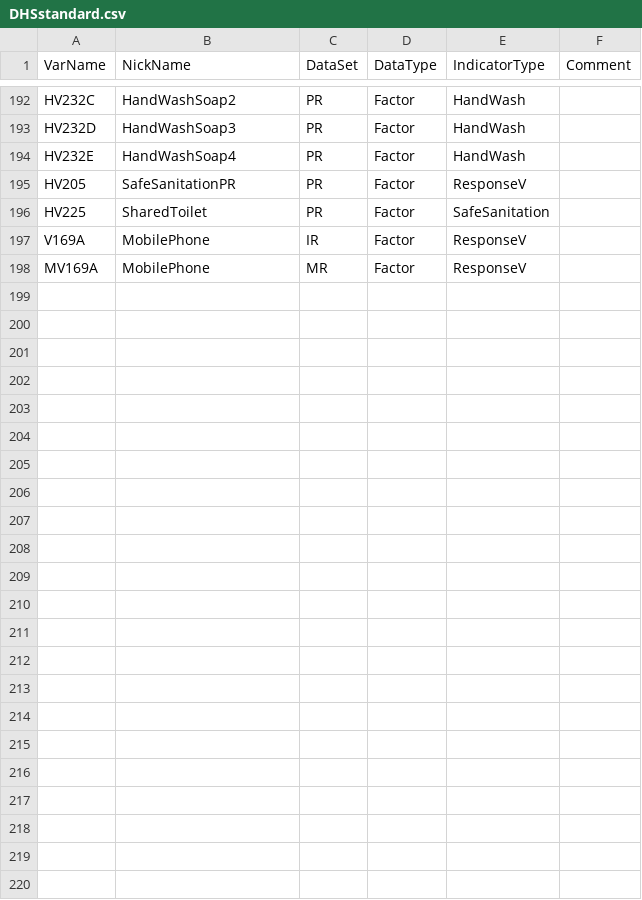
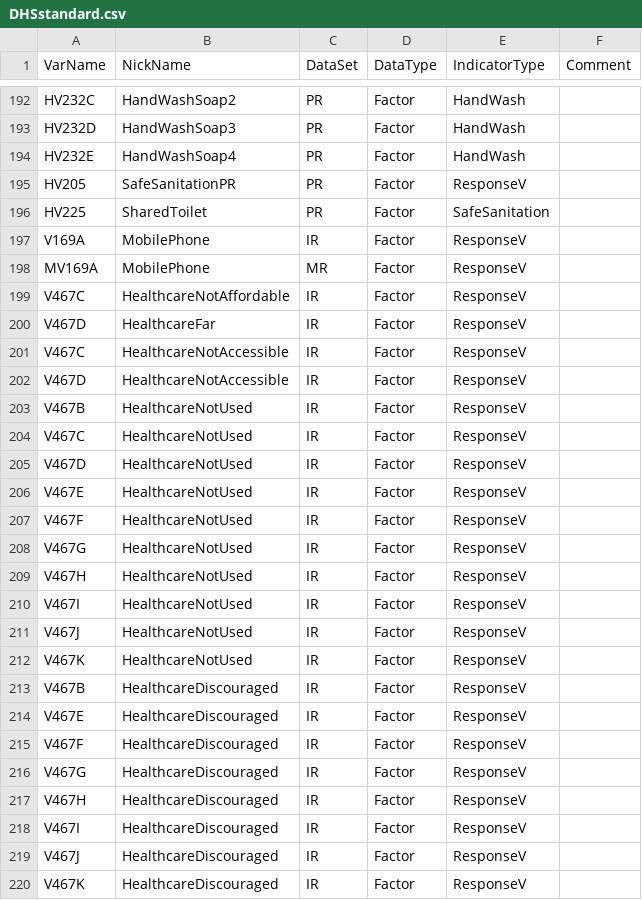
Before and after one commit to unescap/LNOB_Rcode, a CSV file: DHScsv/DHSstandard.csv, drawn as a sheet; only a part is shown, gaps mark what is left out.

Commit message:
1) health care for MICS 2)webpushing two versions but not working

```diff
--- a/DHScsv/DHSstandard.csv
+++ b/DHScsv/DHSstandard.csv
@@ -198 +198,23 @@ V169A,MobilePhone,IR,Factor,ResponseV,
 MV169A,MobilePhone,MR,Factor,ResponseV,
+V467C,HealthcareNotAffordable,IR,Factor,ResponseV,
+V467D,HealthcareFar,IR,Factor,ResponseV,
+V467C,HealthcareNotAccessible,IR,Factor,ResponseV,
+V467D,HealthcareNotAccessible,IR,Factor,ResponseV,
+V467B,HealthcareNotUsed,IR,Factor,ResponseV,
+V467C,HealthcareNotUsed,IR,Factor,ResponseV,
+V467D,HealthcareNotUsed,IR,Factor,ResponseV,
+V467E,HealthcareNotUsed,IR,Factor,ResponseV,
+V467F,HealthcareNotUsed,IR,Factor,ResponseV,
+V467G,HealthcareNotUsed,IR,Factor,ResponseV,
+V467H,HealthcareNotUsed,IR,Factor,ResponseV,
+V467I,HealthcareNotUsed,IR,Factor,ResponseV,
+V467J,HealthcareNotUsed,IR,Factor,ResponseV,
+V467K,HealthcareNotUsed,IR,Factor,ResponseV,
+V467B,HealthcareDiscouraged,IR,Factor,ResponseV,
+V467E,HealthcareDiscouraged,IR,Factor,ResponseV,
+V467F,HealthcareDiscouraged,IR,Factor,ResponseV,
+V467G,HealthcareDiscouraged,IR,Factor,ResponseV,
+V467H,HealthcareDiscouraged,IR,Factor,ResponseV,
+V467I,HealthcareDiscouraged,IR,Factor,ResponseV,
+V467J,HealthcareDiscouraged,IR,Factor,ResponseV,
+V467K,HealthcareDiscouraged,IR,Factor,ResponseV,
```
Also changed, not shown: DHScsv/DHSstandardIA71.csv, DHScsv/DHSstandardPK7A.csv, 6 other files.
